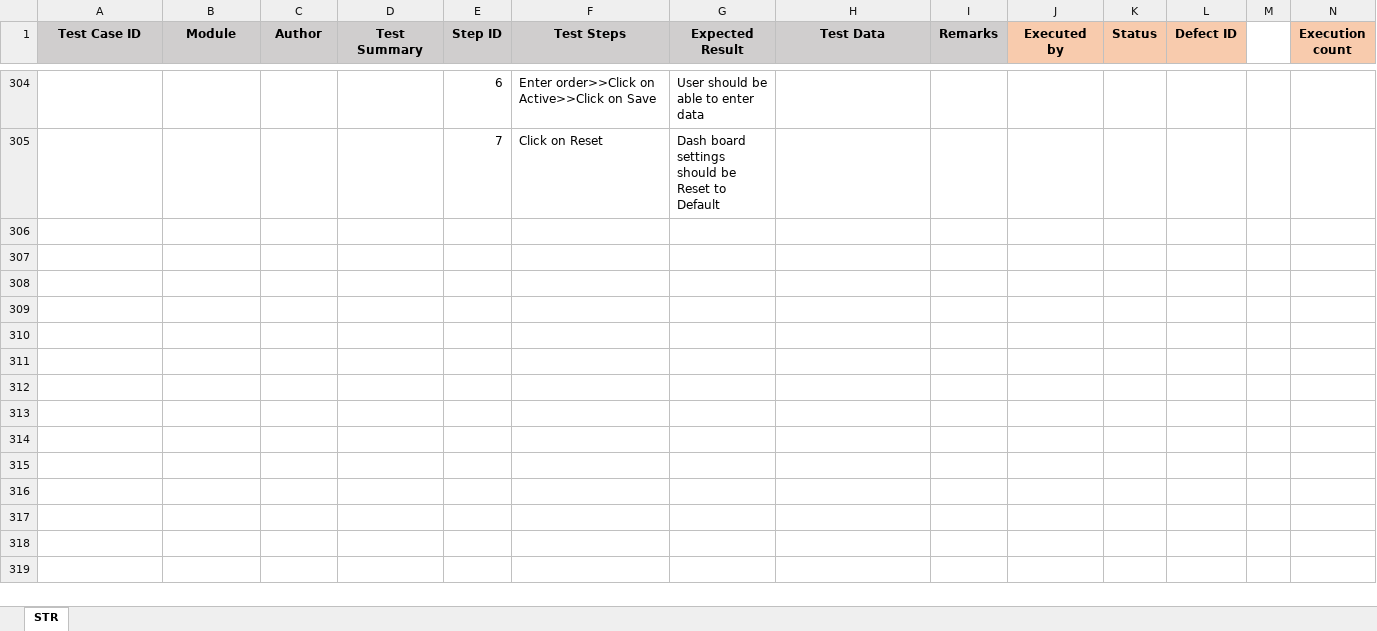
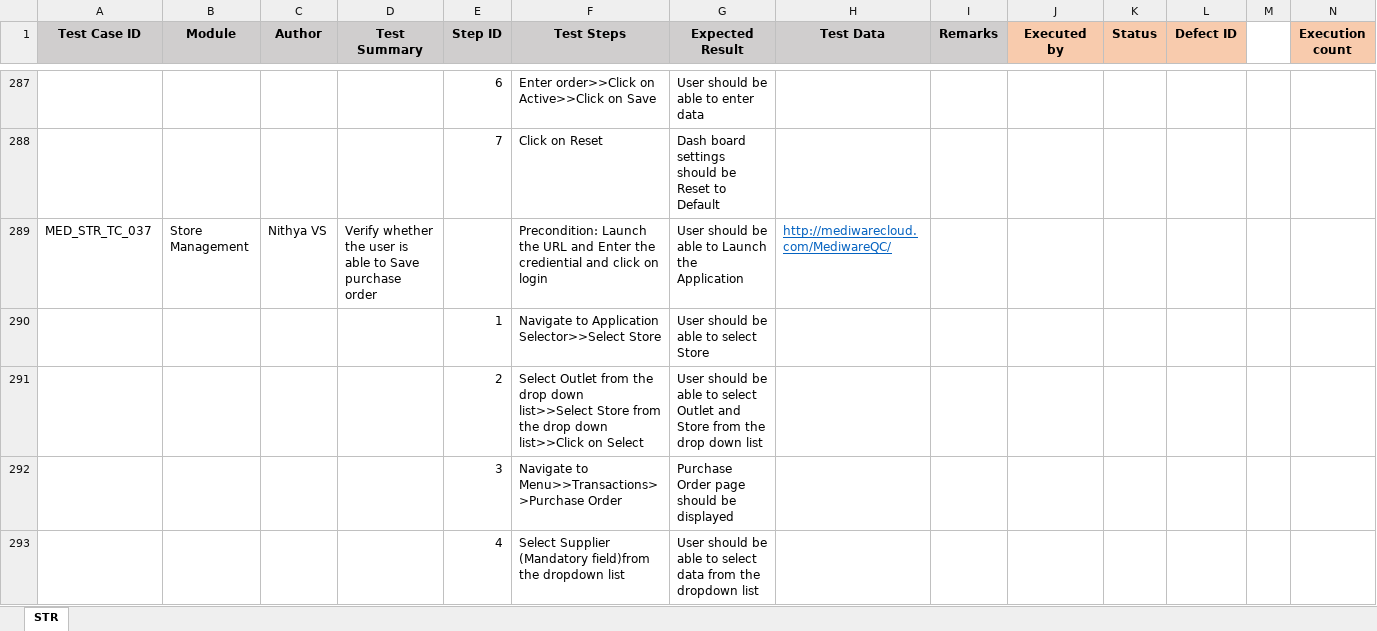
Before and after one commit to RijoJohnPatric/Mediware-Repository, an Excel workbook: Test Cases/Nithya/Test Case- Storemenu.xlsx, sheet STR, drawn as a sheet; only a part is shown, gaps mark what is left out; values as stored, in another font and other column widths than the file's, no borders; rows hold the shown columns only; the diff covers the shown part only; the diff names each change by its address in the sheet, - before the commit and + after, or states it on an @@ line.

Commit message:
june19tc

```diff
--- a/Test Cases/Nithya/Test Case- Storemenu.xlsx (sheet STR)
+++ b/Test Cases/Nithya/Test Case- Storemenu.xlsx (sheet STR)
+row 289: MED_STR_TC_037 | Store Management | Nithya VS | Verify whether the user is able to Save purchase order |  | Precondition: Launch the URL and Enter the crediential and click on login | User should be able to Launch the Application | http://mediwarecloud.com/MediwareQC/
+row 290:  |  |  |  | 1 | Navigate to Application Selector>>Select Store | User should be able to select Store
+row 291:  |  |  |  | 2 | Select Outlet from the drop down list>>Select Store from the drop down list>>Click on Select | User should be able to select Outlet and Store from the drop down list
+row 292:  |  |  |  | 3 | Navigate to Menu>>Transactions>>Purchase Order | Purchase Order page should be displayed
+row 293:  |  |  |  | 4 | Select Supplier (Mandatory field)from the dropdown list | User should be able to select data from the dropdown list
```
Also changed, not shown: 242 added rows, 34 removed rows, 85 edited cells and cell formats elsewhere in this sheet, formulas that keep their value.
